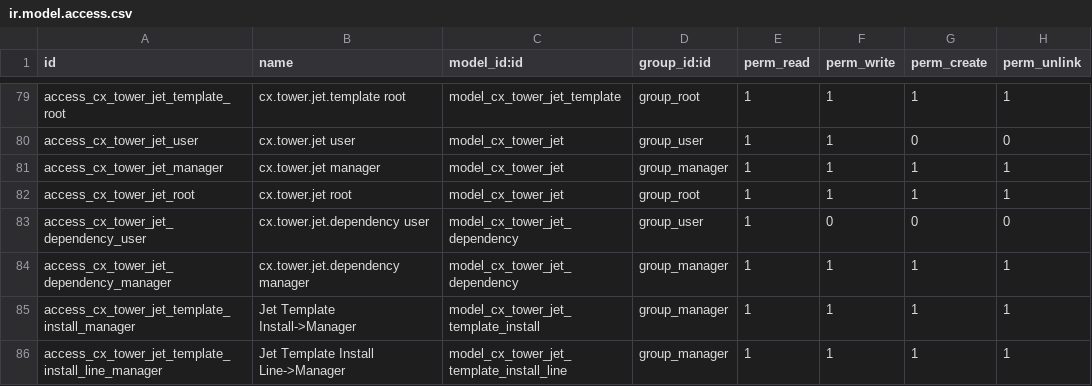
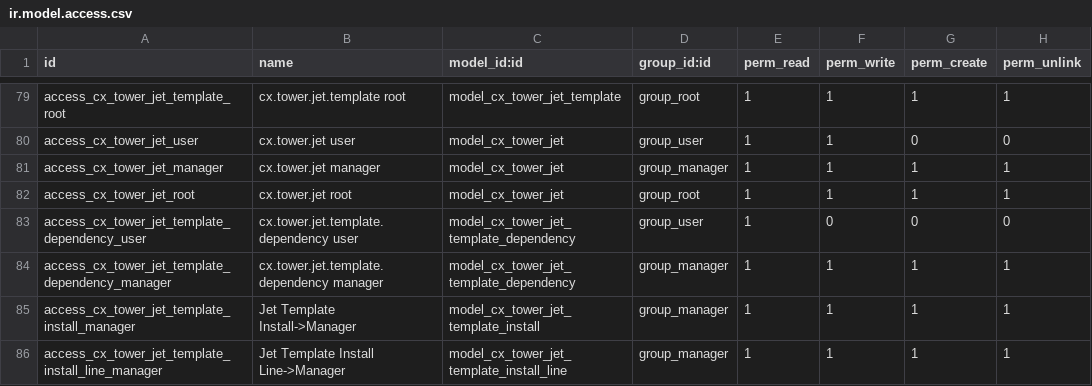
Before and after one commit to TechnoLibre/cetmix-tower, a CSV file: cetmix_tower_server/security/ir.model.access.csv, drawn as a sheet; only a part is shown, gaps mark what is left out.

Commit message:
Rename jet dependency to jet template dependency. Fix minor issues.

```diff
--- a/cetmix_tower_server/security/ir.model.access.csv
+++ b/cetmix_tower_server/security/ir.model.access.csv
@@ -82,4 +82,4 @@ access_cx_tower_jet_manager,cx.tower.jet manager,model_cx_tower_jet,group_manage
 access_cx_tower_jet_root,cx.tower.jet root,model_cx_tower_jet,group_root,1,1,1,1
-access_cx_tower_jet_dependency_user,cx.tower.jet.dependency user,model_cx_tower_jet_dependency,group_user,1,0,0,0
-access_cx_tower_jet_dependency_manager,cx.tower.jet.dependency manager,model_cx_tower_jet_dependency,group_manager,1,1,1,1
+access_cx_tower_jet_template_dependency_user,cx.tower.jet.template.dependency user,model_cx_tower_jet_template_dependency,group_user,1,0,0,0
+access_cx_tower_jet_template_dependency_manager,cx.tower.jet.template.dependency manager,model_cx_tower_jet_template_dependency,group_manager,1,1,1,1
 access_cx_tower_jet_template_install_manager,Jet Template Install->Manager,model_cx_tower_jet_template_install,group_manager,1,1,1,1
```
Also changed, not shown: 4 other files.
